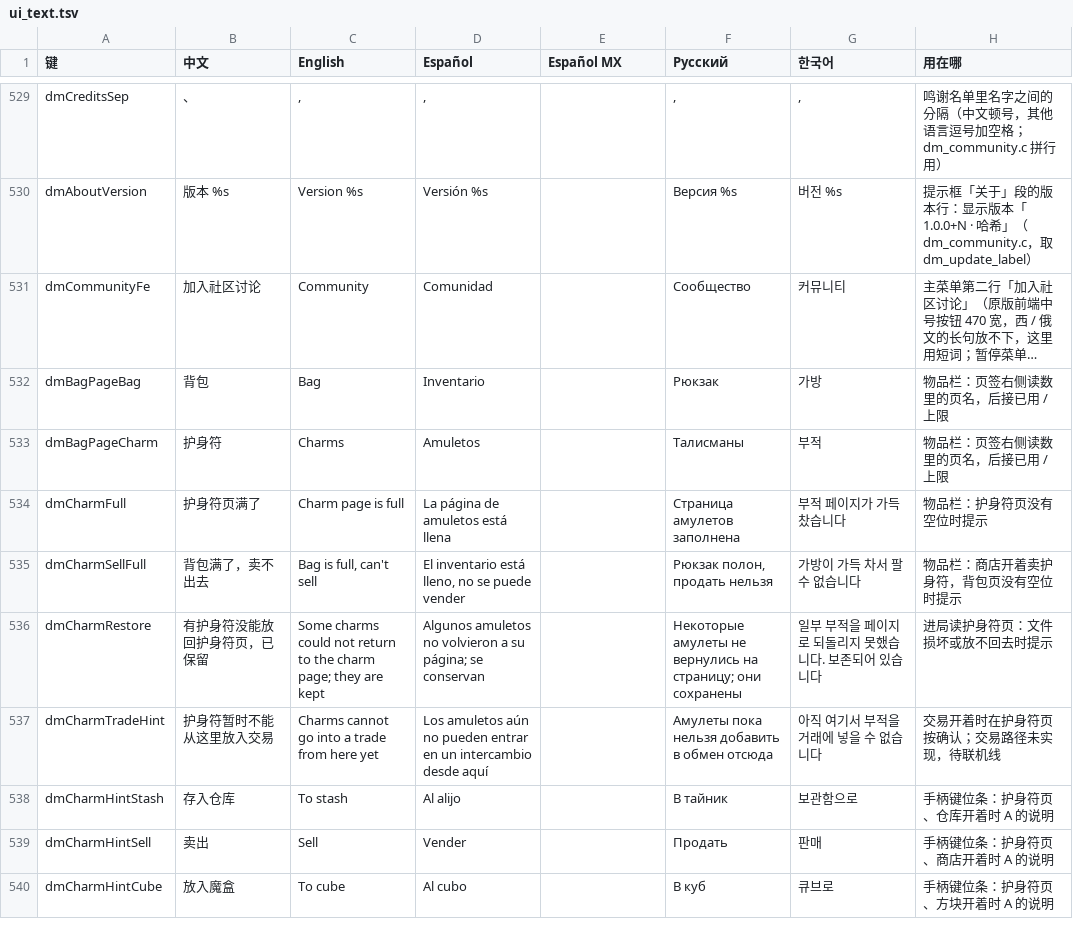
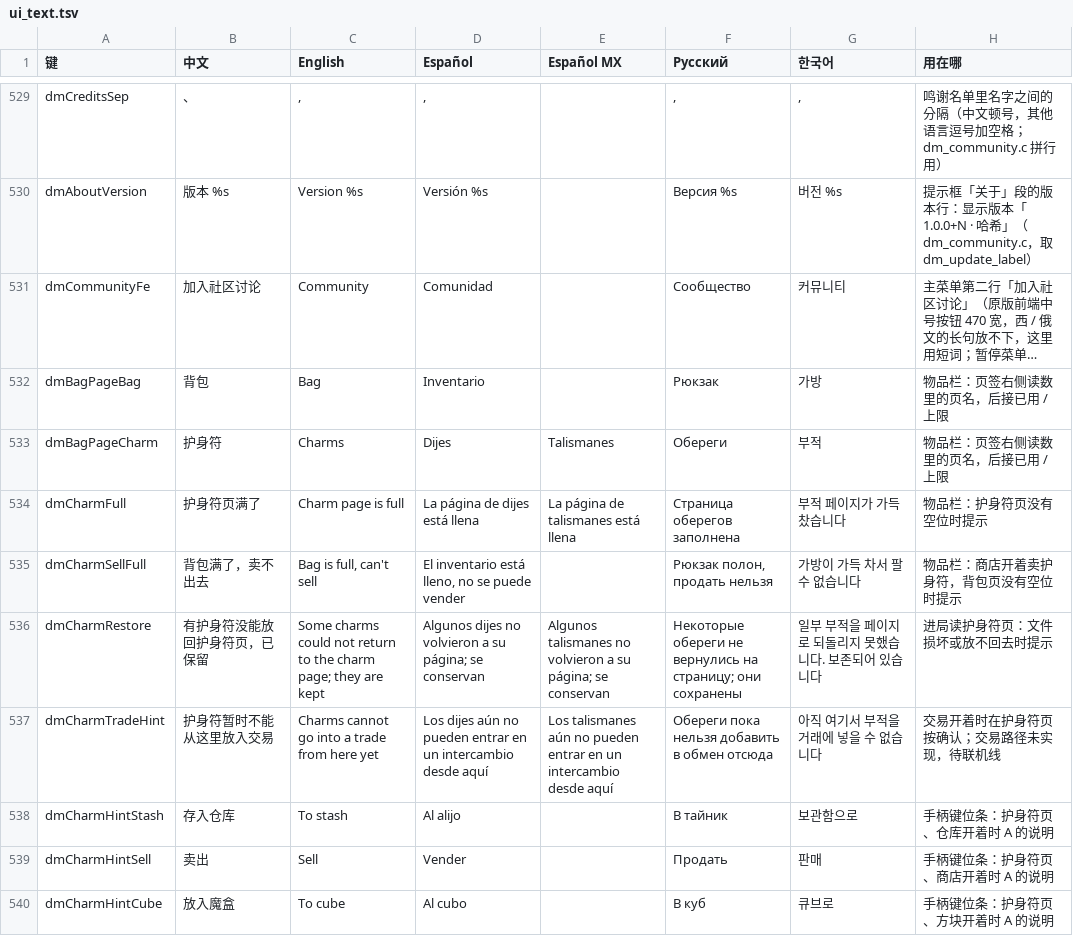
Before and after one commit to augustxxx-debug/d2r-mobile-plus, a TSV file: dm/i18n/ui_text.tsv, drawn as a sheet; only a part is shown, gaps mark what is left out; long unchanged cells end in …; the diff names each change by its address in the sheet, - before the commit and + after, or states it on an @@ line.

```diff
--- a/dm/i18n/ui_text.tsv
+++ b/dm/i18n/ui_text.tsv
-D533 (Español): Amuletos
+D533 (Español): Dijes
-E533 (Español MX): (empty)
+E533 (Español MX): Talismanes
-F533 (Русский): Талисманы
+F533 (Русский): Обереги
-D534 (Español): La página de amuletos está llena
+D534 (Español): La página de dijes está llena
-E534 (Español MX): (empty)
+E534 (Español MX): La página de talismanes está llena
-F534 (Русский): Страница амулетов заполнена
+F534 (Русский): Страница оберегов заполнена
-D536 (Español): Algunos amuletos no volvieron…
+D536 (Español): Algunos dijes no volvieron…
-E536 (Español MX): (empty)
+E536 (Español MX): Algunos talismanes no volvieron a su página; se conservan
-F536 (Русский): Некоторые амулеты не вернулись…
+F536 (Русский): Некоторые обереги не вернулись…
-D537 (Español): Los amuletos aún no…
+D537 (Español): Los dijes aún no…
-E537 (Español MX): (empty)
+E537 (Español MX): Los talismanes aún no pueden entrar en un intercambio desde aquí
-F537 (Русский): Амулеты пока нельзя добавить в обмен отсюда
+F537 (Русский): Обереги пока нельзя добавить в обмен отсюда
```
Also changed, not shown: 3 other files.
